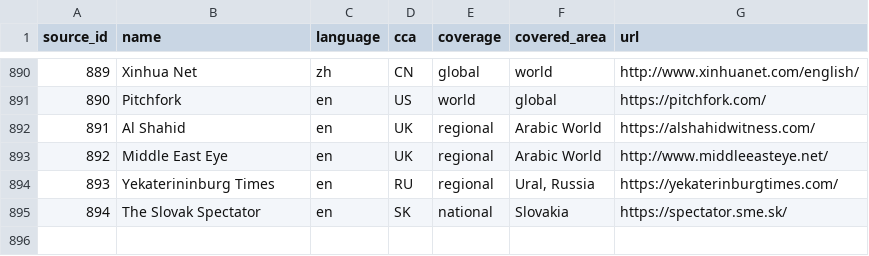
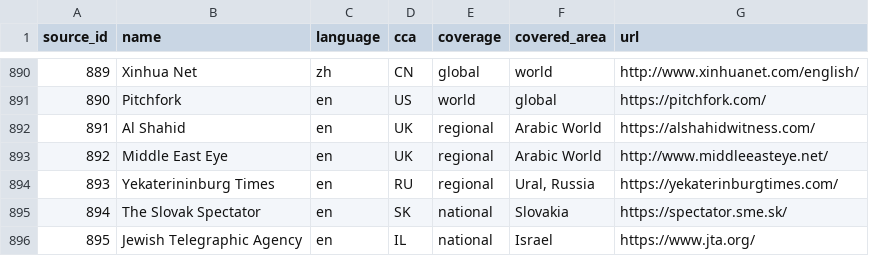
Before and after one commit to savkov/freebie, a CSV file: freebie/websources.csv, drawn as a sheet; only a part is shown, gaps mark what is left out; the diff names each change by its address in the sheet, - before the commit and + after, or states it on an @@ line.

Commit message:
Added JTA

```diff
--- a/freebie/websources.csv
+++ b/freebie/websources.csv
+row 896: 895 | Jewish Telegraphic Agency | en | IL | national | Israel | https://www.jta.org/
```
